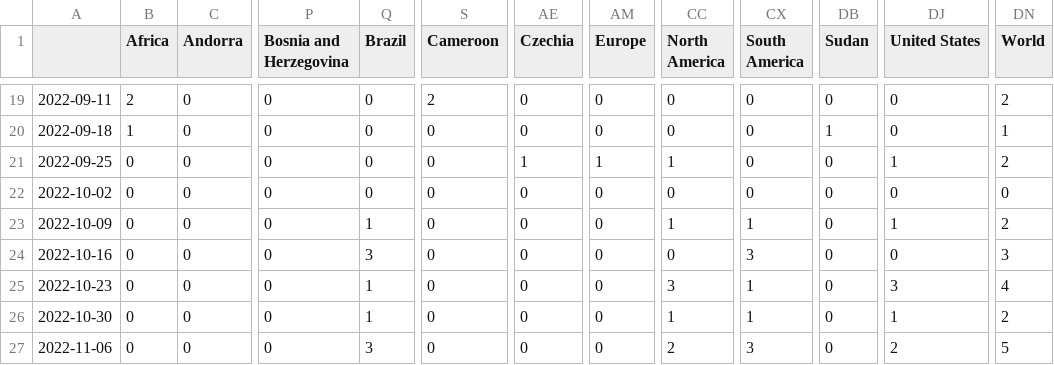
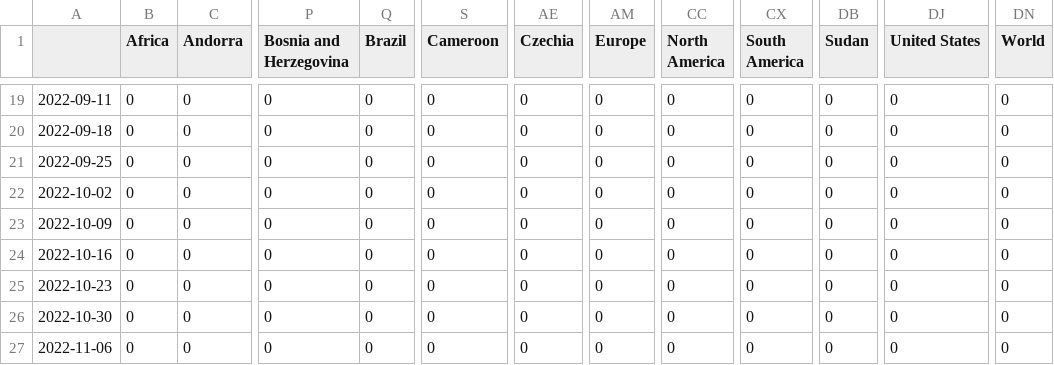
Before and after one commit to NNroc/MpoxPredict, a CSV file: mpox/mpox_data/mpox_global_new_deaths_week.csv, drawn as a sheet; only a part is shown, gaps mark what is left out; the diff covers the shown part only; the diff names each change by its address in the sheet, - before the commit and + after, or states it on an @@ line.

```diff
--- a/mpox/mpox_data/mpox_global_new_deaths_week.csv
+++ b/mpox/mpox_data/mpox_global_new_deaths_week.csv
-B19 (Africa): 2
+B19 (Africa): 0
-S19 (Cameroon): 2
+S19 (Cameroon): 0
-DN19 (World): 2
+DN19 (World): 0
-B20 (Africa): 1
+B20 (Africa): 0
-DB20 (Sudan): 1
+DB20 (Sudan): 0
-DN20 (World): 1
+DN20 (World): 0
-AE21 (Czechia): 1
+AE21 (Czechia): 0
-AM21 (Europe): 1
+AM21 (Europe): 0
-CC21 (North America): 1
+CC21 (North America): 0
-DJ21 (United States): 1
+DJ21 (United States): 0
-DN21 (World): 2
+DN21 (World): 0
-Q23 (Brazil): 1
+Q23 (Brazil): 0
-CC23 (North America): 1
+CC23 (North America): 0
-CX23 (South America): 1
+CX23 (South America): 0
-DJ23 (United States): 1
+DJ23 (United States): 0
-DN23 (World): 2
+DN23 (World): 0
-Q24 (Brazil): 3
+Q24 (Brazil): 0
-CX24 (South America): 3
+CX24 (South America): 0
-DN24 (World): 3
+DN24 (World): 0
-Q25:Q26 (Brazil): 1
+Q25:Q26 (Brazil): 0
-CC25 (North America): 3
+CC25 (North America): 0
-CX25:CX26 (South America): 1
+CX25:CX26 (South America): 0
-DJ25 (United States): 3
+DJ25 (United States): 0
-DN25 (World): 4
+DN25 (World): 0
-CC26 (North America): 1
+CC26 (North America): 0
-DJ26 (United States): 1
+DJ26 (United States): 0
-DN26 (World): 2
+DN26 (World): 0
-Q27 (Brazil): 3
+Q27 (Brazil): 0
-CC27 (North America): 2
+CC27 (North America): 0
-CX27 (South America): 3
+CX27 (South America): 0
-DJ27 (United States): 2
+DJ27 (United States): 0
-DN27 (World): 5
+DN27 (World): 0
```
Also changed, not shown: 93 edited cells elsewhere in this file, mpox/mpox_data/mpox_global_actual_cases_week.csv, mpox/mpox_data/mpox_global_new_cases_week.csv, 6 other files.
